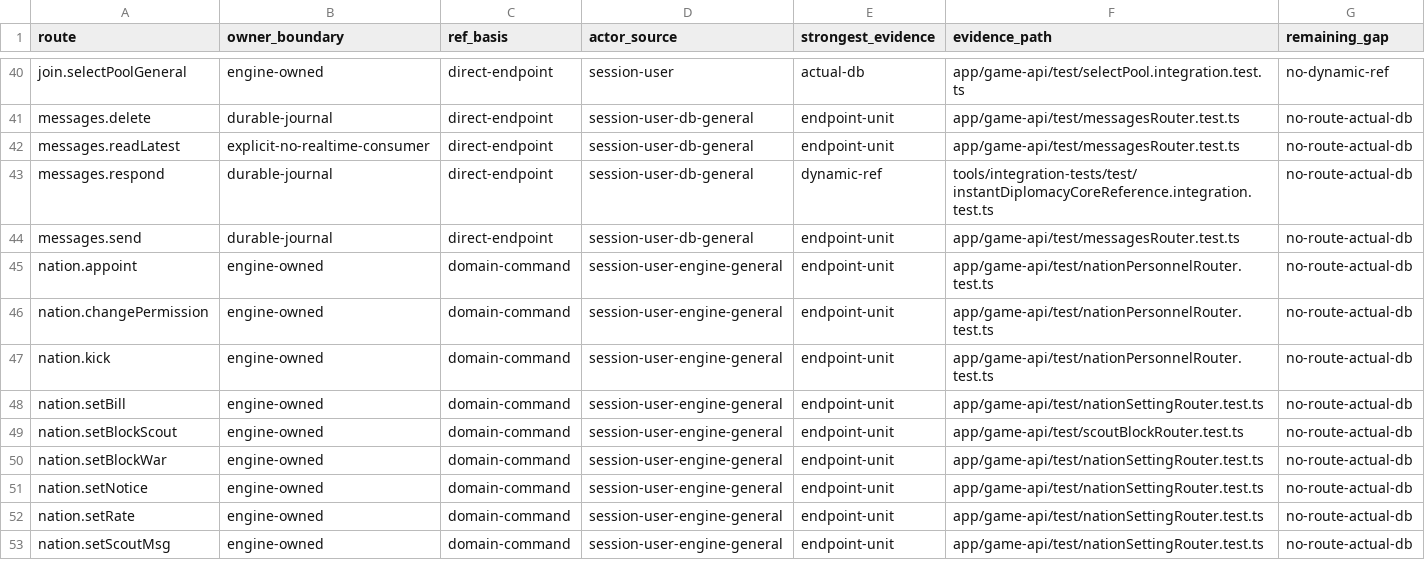
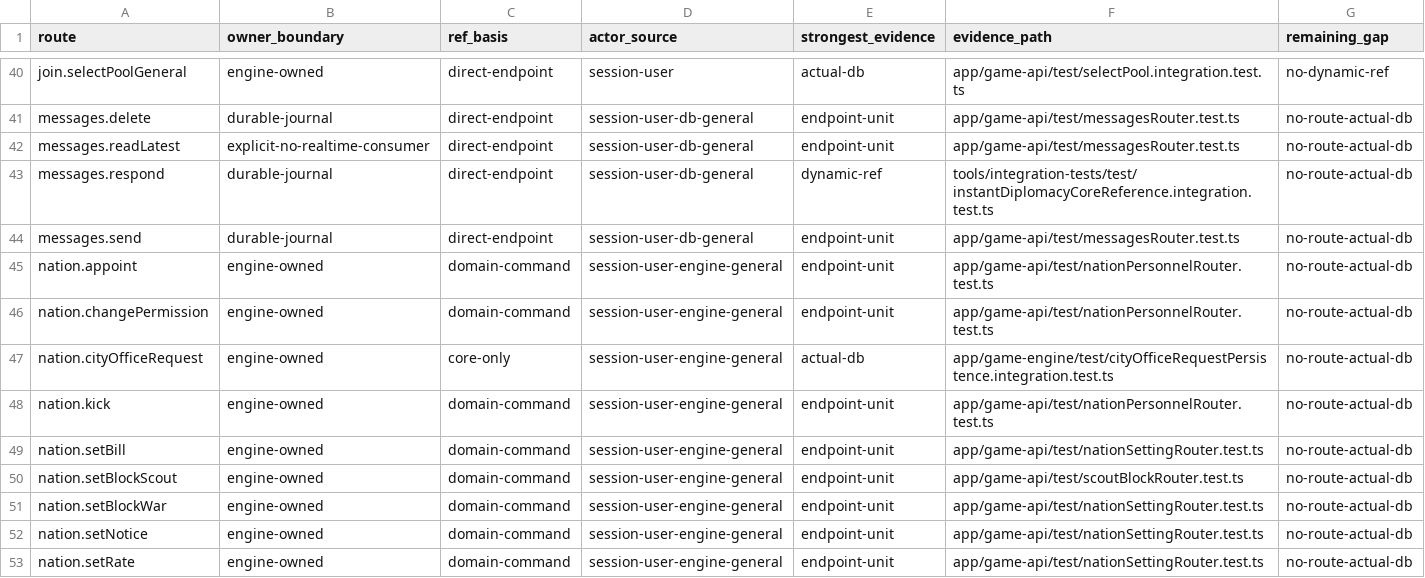
Before and after one commit to hided62/hidche_core2026, a TSV file: docs/architecture/game-api-mutation-evidence.tsv, drawn as a sheet; only a part is shown, gaps mark what is left out; the shorter side is filled out with more unchanged rows.

```diff
--- a/docs/architecture/game-api-mutation-evidence.tsv
+++ b/docs/architecture/game-api-mutation-evidence.tsv
@@ -46,2 +46,3 @@ nation.appoint	engine-owned	domain-command	session-user-engine-general	endpoint-
 nation.changePermission	engine-owned	domain-command	session-user-engine-general	endpoint-unit	app/game-api/test/nationPersonnelRouter.test.ts	no-route-actual-db
+nation.cityOfficeRequest	engine-owned	core-only	session-user-engine-general	actual-db	app/game-engine/test/cityOfficeRequestPersistence.integration.test.ts	no-route-actual-db
 nation.kick	engine-owned	domain-command	session-user-engine-general	endpoint-unit	app/game-api/test/nationPersonnelRouter.test.ts	no-route-actual-db
```
Also changed, not shown: 35 other files.
